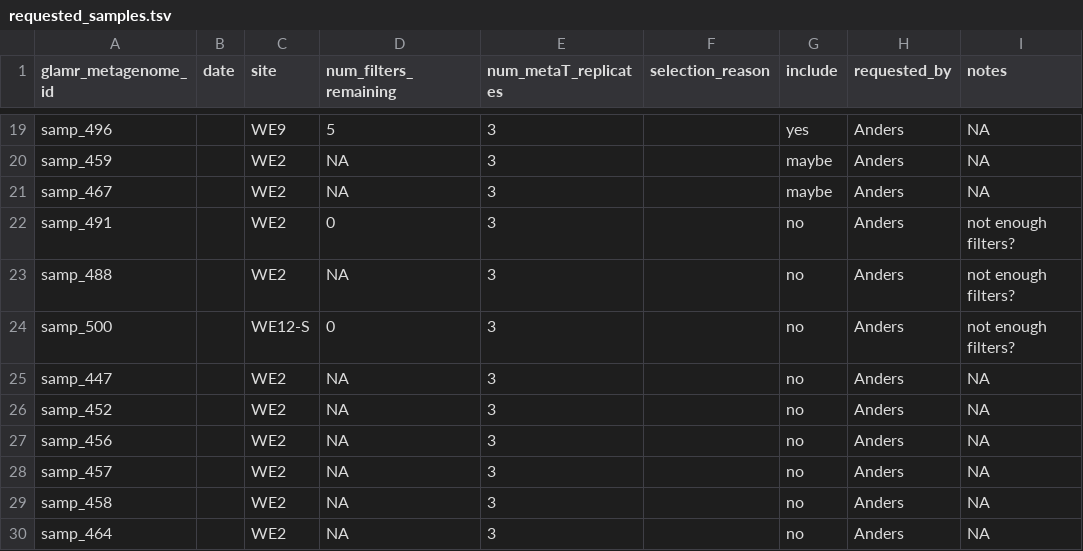
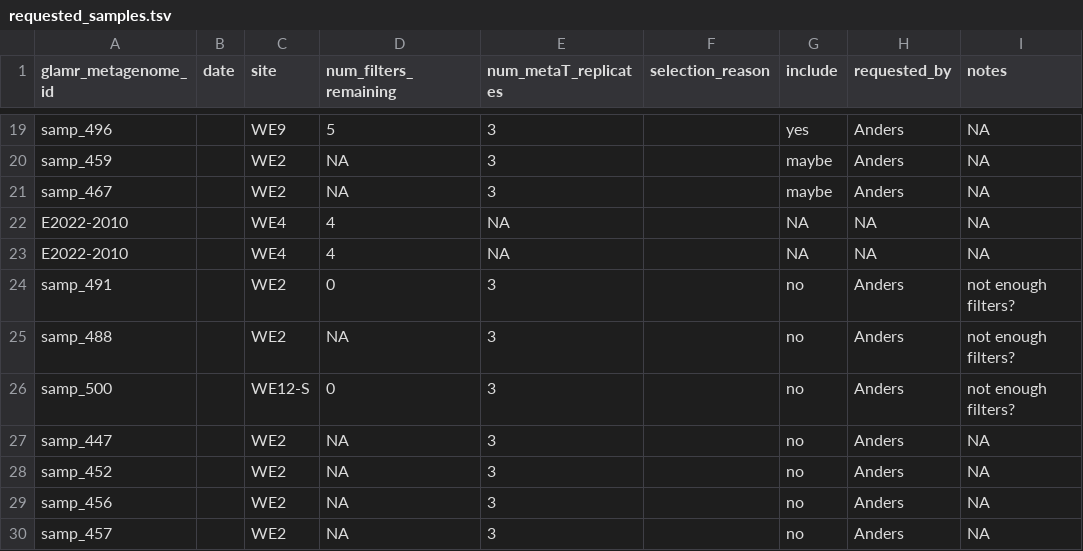
Before and after one commit to akiledal/jgi_csp_metaT_sample_selection, a TSV file: requested_samples.tsv, drawn as a sheet; only a part is shown, gaps mark what is left out; the shorter side is filled out with more unchanged rows.

```diff
--- a/requested_samples.tsv
+++ b/requested_samples.tsv
@@ -21,2 +21,4 @@ samp_459		WE2	NA	3		maybe	Anders	NA
 samp_467		WE2	NA	3		maybe	Anders	NA
+E2022-2010		WE4	4	NA		NA	NA	NA
+E2022-2010		WE4	4	NA		NA	NA	NA
 samp_491		WE2	0	3		no	Anders	not enough filters?
```
Also changed, not shown: 1 other file.
